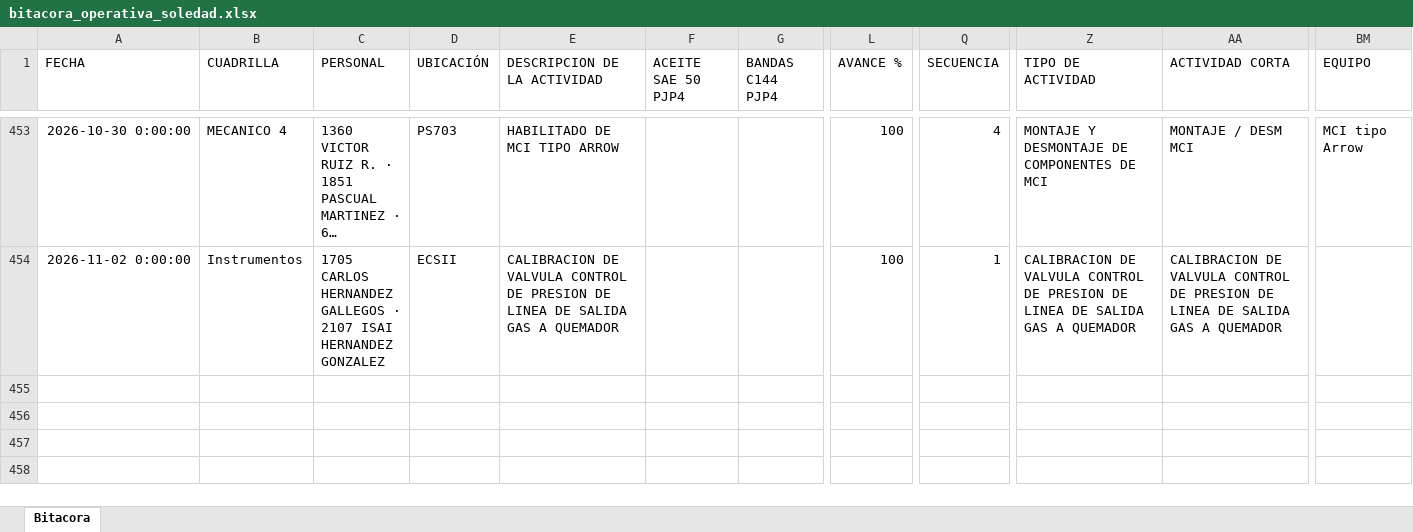
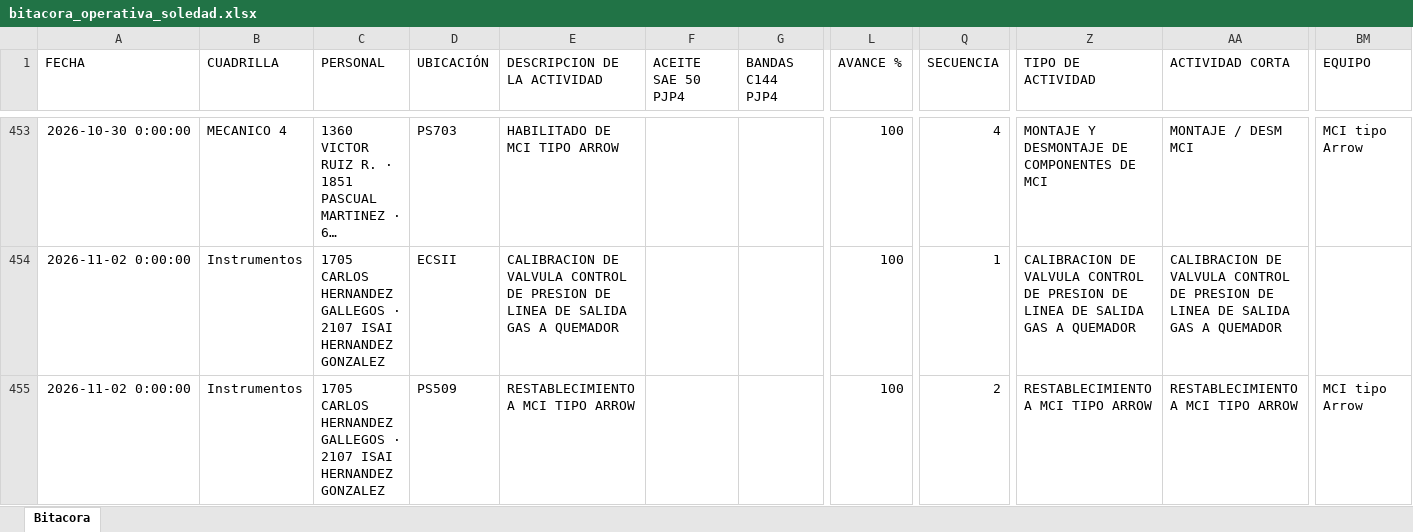
Before and after one commit to Hectorisaac-cloud/soledad-app, an Excel workbook: database/bitacora_operativa_soledad.xlsx, sheet Bitacora, drawn as a sheet; only a part is shown, gaps mark what is left out; long unchanged cells end in …; values as stored, in another font and other column widths than the file's, no borders; rows hold the shown columns only; the diff names each change by its address in the sheet, - before the commit and + after, or states it on an @@ line.

Commit message:
Respaldo operativo Soledad
Registro de actividad en bitácora. Registros: 454.

```diff
--- a/database/bitacora_operativa_soledad.xlsx (sheet Bitacora)
+++ b/database/bitacora_operativa_soledad.xlsx (sheet Bitacora)
+row 455: 2026-11-02 0:00:00 | Instrumentos | 1705 CARLOS HERNANDEZ GALLEGOS · 2107 ISAI HERNANDEZ GONZALEZ | PS509 | RESTABLECIMIENTO A MCI TIPO ARROW |  |  | 100 | 2 | RESTABLECIMIENTO A MCI TIPO ARROW | RESTABLECIMIENTO A MCI TIPO ARROW | MCI tipo Arrow
```
